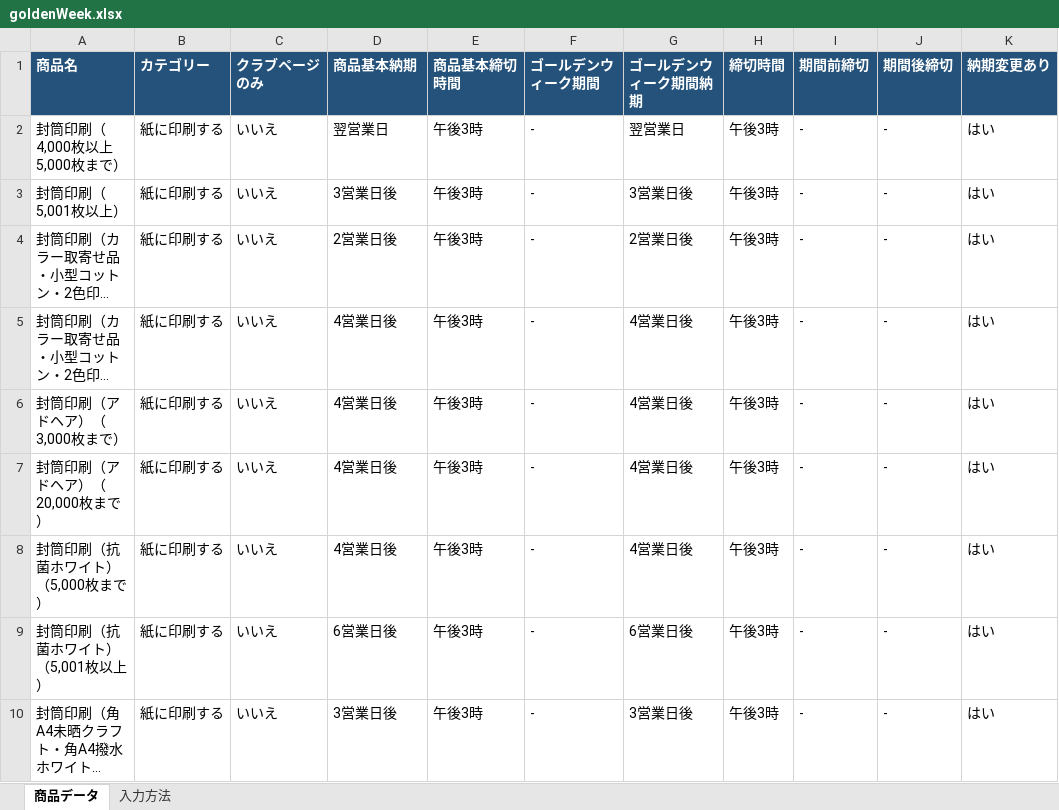
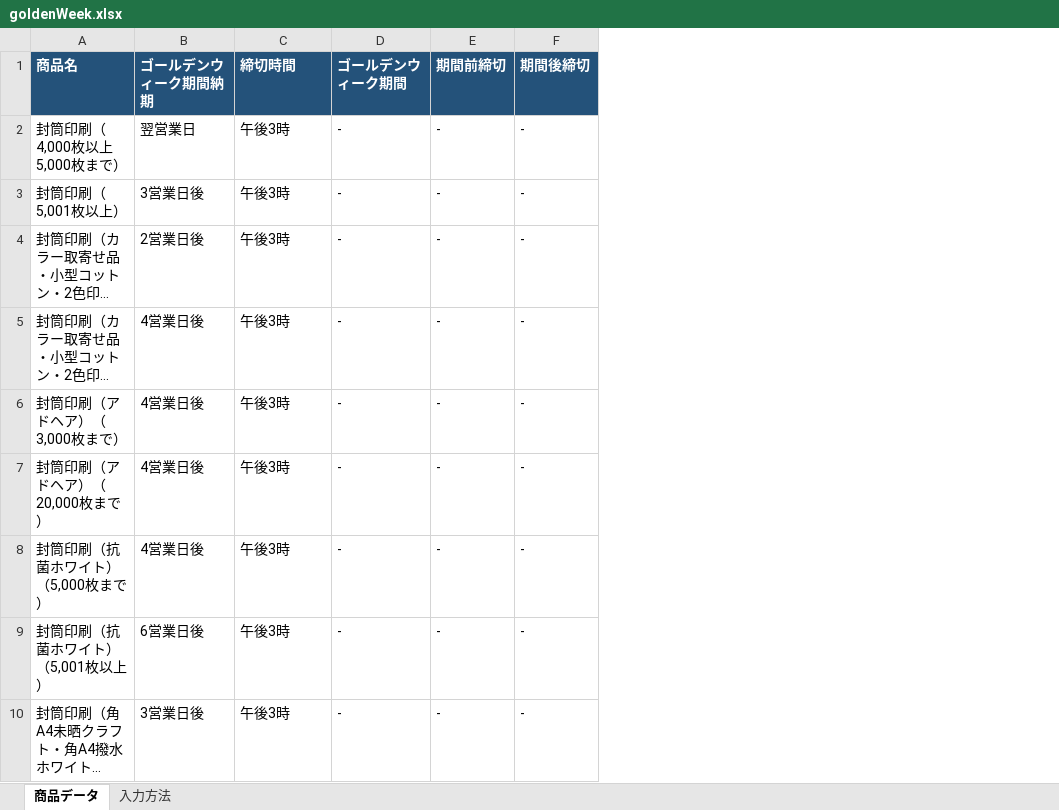
Before and after one commit to Nagayama-Shinnosuke/aaa, an Excel workbook: excel/goldenWeek.xlsx, sheet 商品データ, drawn as a sheet; only a part is shown; long unchanged cells end in …; values as stored, in another font and other column widths than the file's, no borders; removed rows and columns are numbered as before the commit, all else as after; the diff names each change by its address in the sheet, - before the commit and + after, or states it on an @@ line.

```diff
--- a/excel/goldenWeek.xlsx (sheet 商品データ)
+++ b/excel/goldenWeek.xlsx (sheet 商品データ)
-column B (カテゴリー), rows 2-10: all 紙に印刷する
-column C (クラブページのみ), rows 2-10: all いいえ
-column G (ゴールデンウィーク期間納期), rows 2-10: 翌営業日 | 3営業日後 | 2営業日後 | 4営業日後 | 4営業日後 | 4営業日後 | 4営業日後 | 6営業日後 | 3営業日後
-column H (締切時間), rows 2-10: all 午後3時
-column K (納期変更あり), rows 2-10: all はい
-B1: 商品基本納期
+B1: ゴールデンウィーク期間納期
-C1: 商品基本締切時間
+C1: 締切時間
```
Also changed, not shown: sheet 入力方法, excel/obon.xlsx, excel/yearEndNewYear.xlsx, 6 other files.
